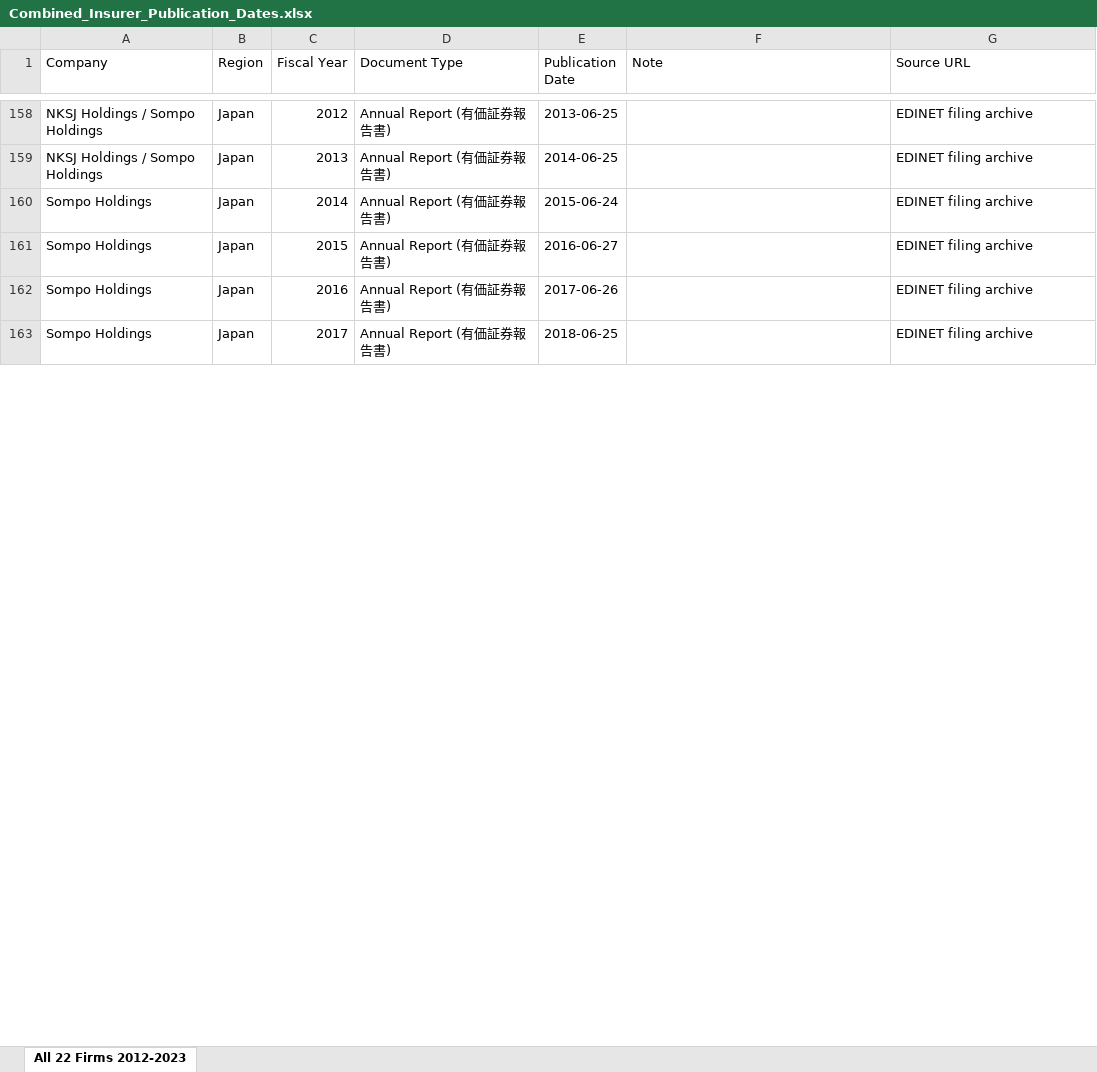
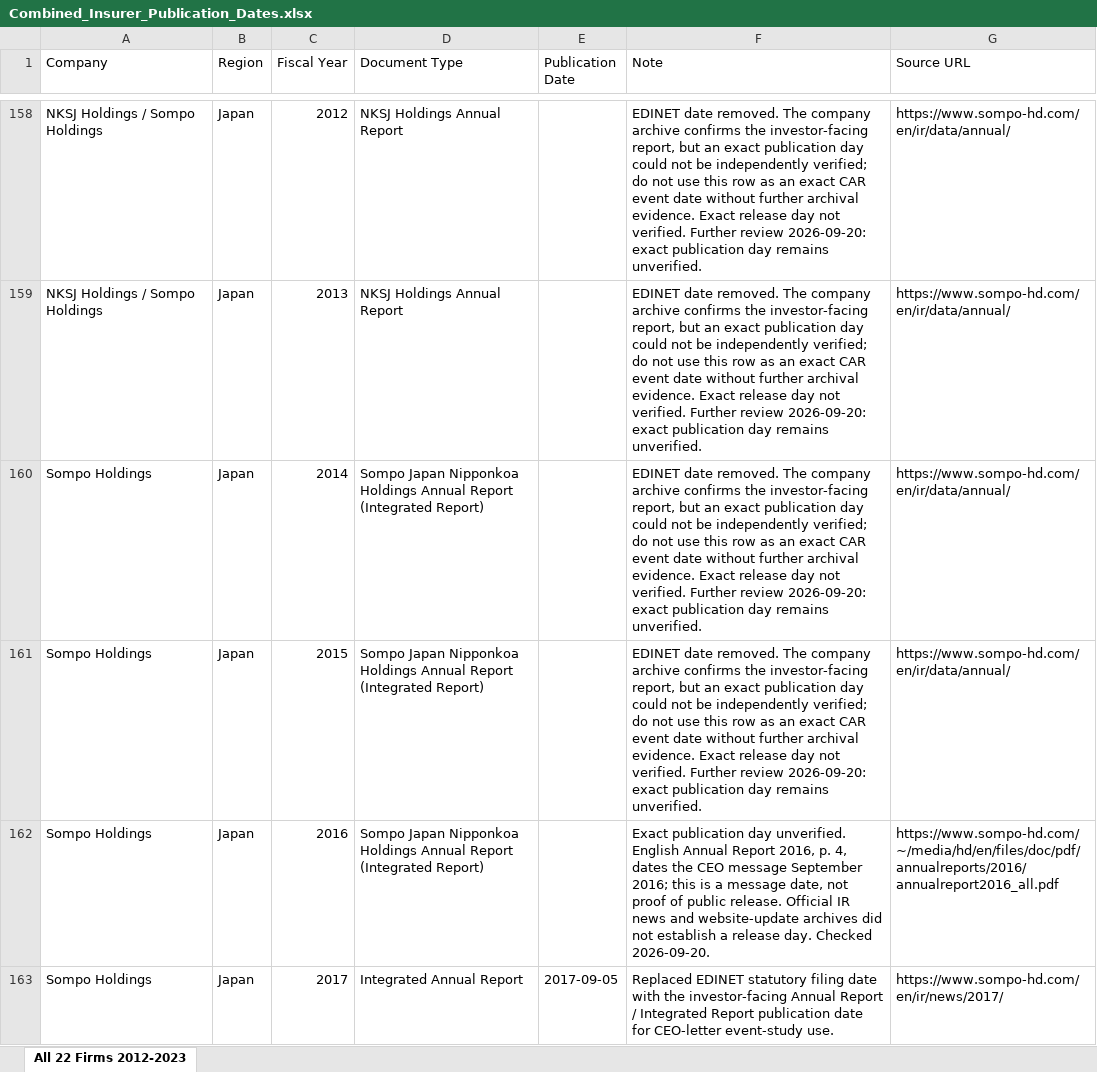
Before and after one commit to jackty9/PhD2_ESG_Value_Research, an Excel workbook: Combined_Insurer_Publication_Dates.xlsx, sheet All 22 Firms 2012-2023, drawn as a sheet; only a part is shown, gaps mark what is left out; values as stored, in another font and other column widths than the file's, no borders; the diff covers the shown part only; the diff names each change by its address in the sheet, - before the commit and + after, or states it on an @@ line.

```diff
--- a/Combined_Insurer_Publication_Dates.xlsx (sheet All 22 Firms 2012-2023)
+++ b/Combined_Insurer_Publication_Dates.xlsx (sheet All 22 Firms 2012-2023)
-D158:D159 (Document Type): Annual Report (有価証券報告書)
+D158:D159 (Document Type): NKSJ Holdings Annual Report
-E158 (Publication Date): 2013-06-25
+E158 (Publication Date): (empty)
-F158:F161 (Note): (empty)
+F158:F161 (Note): EDINET date removed. The company archive confirms the investor-facing report, but an exact publication day could not be independently verified; do not use this row as an exact CAR event date without further archival evidence. Exact release day not verified. Further review 2026-09-20: exact publication day remains unverified.
-G158:G161 (Source URL): EDINET filing archive
+G158:G161 (Source URL): https://www.sompo-hd.com/en/ir/data/annual/
-E159 (Publication Date): 2014-06-25
+E159 (Publication Date): (empty)
-D160:D162 (Document Type): Annual Report (有価証券報告書)
+D160:D162 (Document Type): Sompo Japan Nipponkoa Holdings Annual Report (Integrated Report)
-E160 (Publication Date): 2015-06-24
+E160 (Publication Date): (empty)
-E161 (Publication Date): 2016-06-27
+E161 (Publication Date): (empty)
-E162 (Publication Date): 2017-06-26
+E162 (Publication Date): (empty)
-F162 (Note): (empty)
+F162 (Note): Exact publication day unverified. English Annual Report 2016, p. 4, dates the CEO message September 2016; this is a message date, not proof of public release. Official IR news and website-update archives did not establish a release day. Checked 2026-09-20.
-G162 (Source URL): EDINET filing archive
+G162 (Source URL): https://www.sompo-hd.com/~/media/hd/en/files/doc/pdf/annualreports/2016/annualreport2016_all.pdf
-D163 (Document Type): Annual Report (有価証券報告書)
+D163 (Document Type): Integrated Annual Report
-E163 (Publication Date): 2018-06-25
+E163 (Publication Date): 2017-09-05
-F163 (Note): (empty)
+F163 (Note): Replaced EDINET statutory filing date with the investor-facing Annual Report / Integrated Report publication date for CEO-letter event-study use.
-G163 (Source URL): EDINET filing archive
+G163 (Source URL): https://www.sompo-hd.com/en/ir/news/2017/
```
Also changed, not shown: 168 edited cells elsewhere in this sheet, 1 other file.
